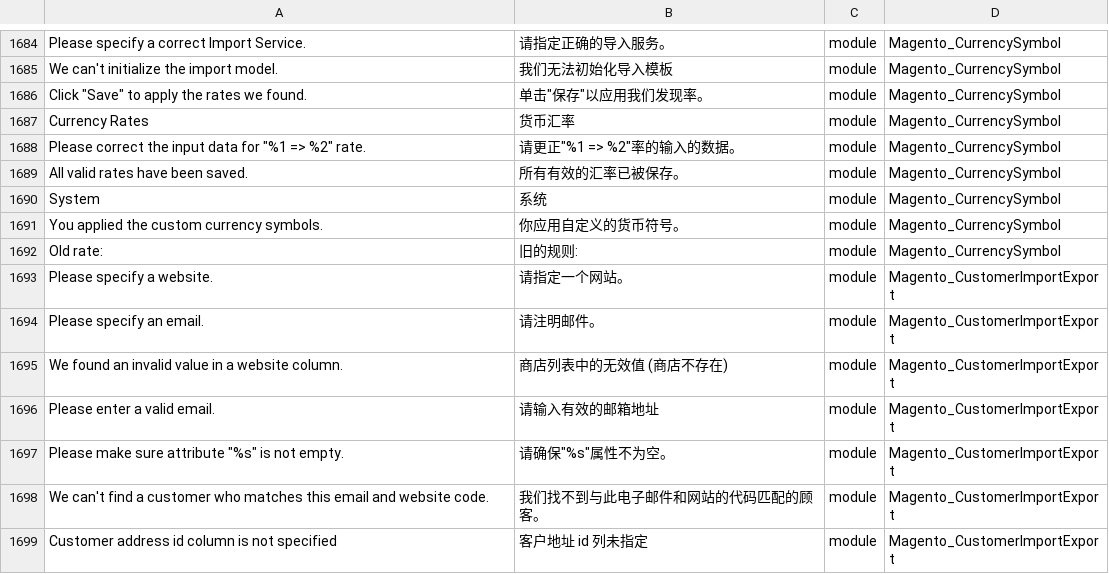
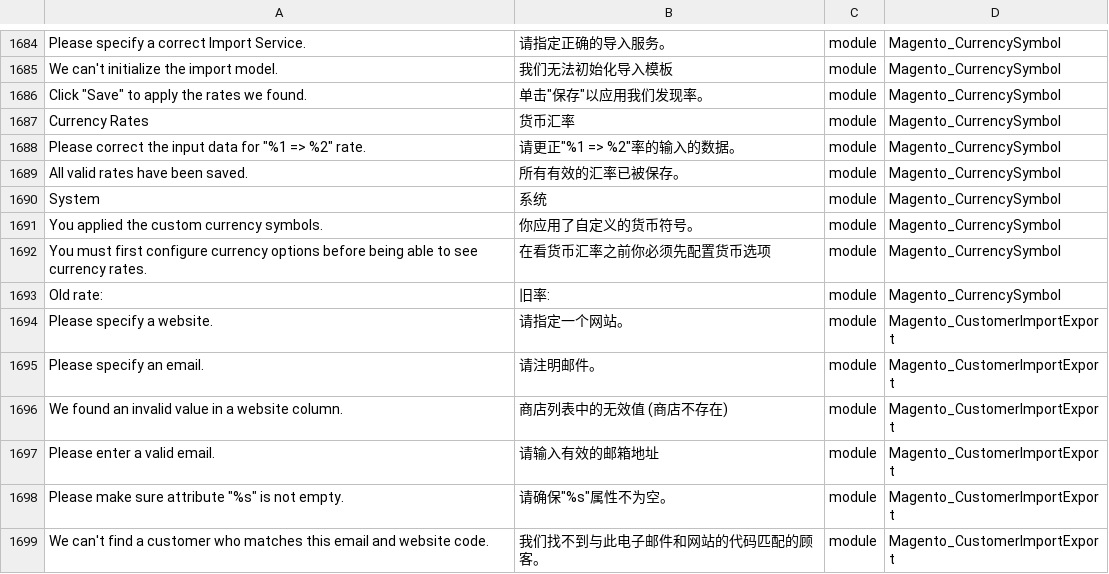
Before and after one commit to shuaiZend/language_zh_cn, a CSV file: zh_Hans_CN.csv, drawn as a sheet; only a part is shown, gaps mark what is left out; the shorter side is filled out with more unchanged rows; addresses are those after the commit; the diff names each change by its address in the sheet, - before the commit and + after, or states it on an @@ line.

```diff
--- a/zh_Hans_CN.csv
+++ b/zh_Hans_CN.csv
-B1691: 你应用自定义的货币符号。
+B1691: 你应用了自定义的货币符号。
+row 1692: You must first configure currency options before being able to see currency rates. | 在看货币汇率之前你必须先配置货币选项 | module | Magento_CurrencySymbol
-B1693: 旧的规则:
+B1693: 旧率:
```
Also changed, not shown: 1 other file.
